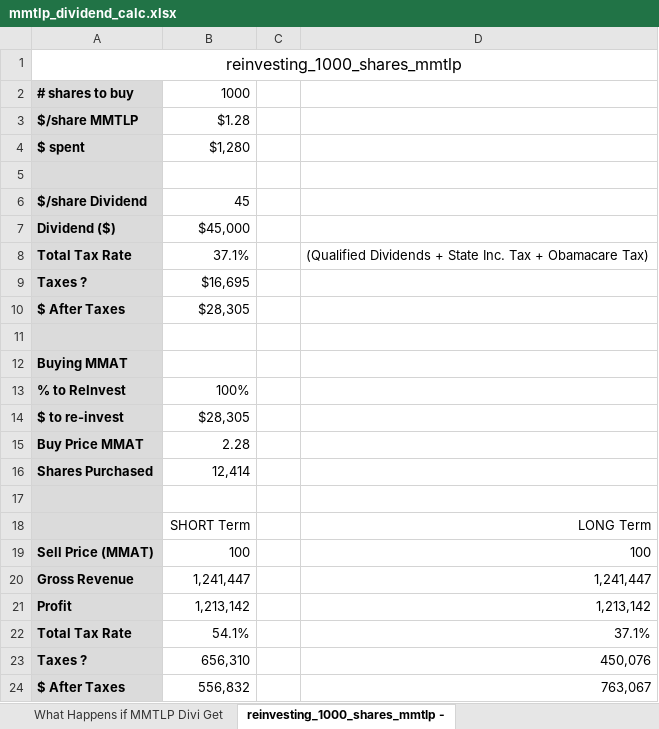
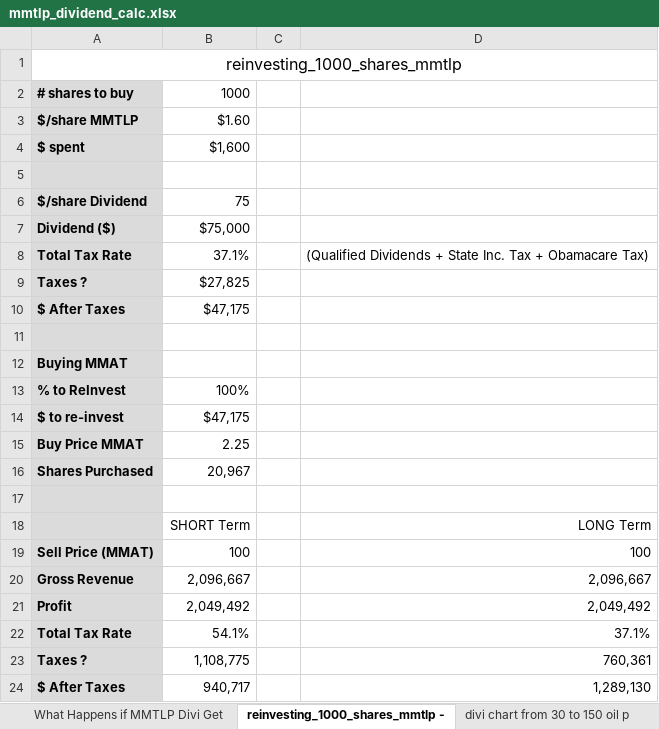
Before and after one commit to tonys357/MMTLP_DIVI_CALC, an Excel workbook: mmtlp_dividend_calc.xlsx, sheet reinvesting_1000_shares_mmtlp -, drawn as a sheet; values as stored, in another font and other column widths than the file's, no borders; the diff names each change by its address in the sheet, - before the commit and + after, or states it on an @@ line.

```diff
--- a/mmtlp_dividend_calc.xlsx (sheet reinvesting_1000_shares_mmtlp -)
+++ b/mmtlp_dividend_calc.xlsx (sheet reinvesting_1000_shares_mmtlp -)
+sheet tab: divi chart from 30 to 150 oil p
-B3: $1.28
+B3: $1.60
-B4: $1,280
+B4: $1,600
-B6: 45
+B6: 75
-B7: $45,000
+B7: $75,000
-B9: $16,695
+B9: $27,825
-B10: $28,305
+B10: $47,175
-B14: $28,305
+B14: $47,175
-B15: 2.28
+B15: 2.25
-B16: 12,414
+B16: 20,967
-B20: 1,241,447
+B20: 2,096,667
-D20: 1,241,447
+D20: 2,096,667
-B21: 1,213,142
+B21: 2,049,492
-D21: 1,213,142
+D21: 2,049,492
-B23: 656,310
+B23: 1,108,775
-D23: 450,076
+D23: 760,361
-B24: 556,832
+B24: 940,717
-D24: 763,067
+D24: 1,289,130
```
Also changed, not shown: sheet MMTLP_DIVI_CALC - MMTLP_DIVI_CA, sheet Export Summary, charts or pictures, 1 other file.
